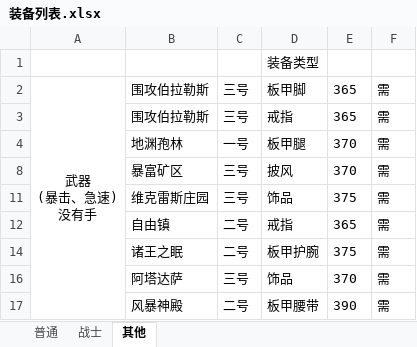
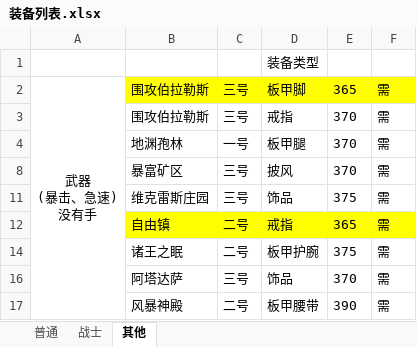
Before and after one commit to z3214965/WOW, an Excel workbook: 配置/装备列表.xlsx, sheet 其他, drawn as a sheet; values as stored, in another font and other column widths than the file's, no borders; the diff names each change by its address in the sheet, - before the commit and + after, or states it on an @@ line.

```diff
--- a/配置/装备列表.xlsx (sheet 其他)
+++ b/配置/装备列表.xlsx (sheet 其他)
-B2:F2 fill: none
+B2:F2 fill: #FFFF00
-E3: 365
+E3: 370
-B12:F12 fill: none
+B12:F12 fill: #FFFF00
```
Also changed, not shown: sheet 战士, 6 other files.
